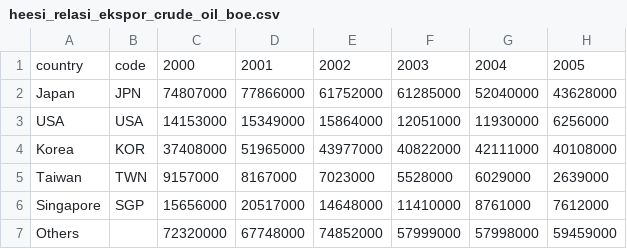
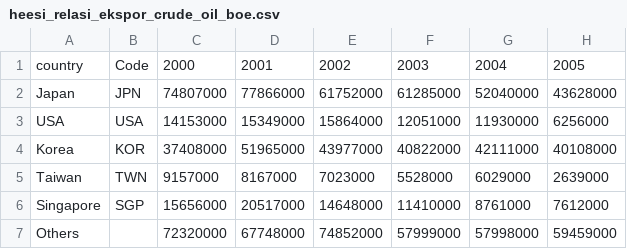
Before and after one commit to anwari32/DataViz, a CSV file: data/heesi_relasi_ekspor_crude_oil_boe.csv, drawn as a sheet; only a part is shown; the diff names each change by its address in the sheet, - before the commit and + after, or states it on an @@ line.

```diff
--- a/data/heesi_relasi_ekspor_crude_oil_boe.csv
+++ b/data/heesi_relasi_ekspor_crude_oil_boe.csv
-B1: code
+B1: Code
```
Also changed, not shown: data/heesi_relasi_ekspor_coal_boe.csv, data/relasi_impor_minyak_bumi_dan_hasil_ribu_ton.csv, 3 other files.
